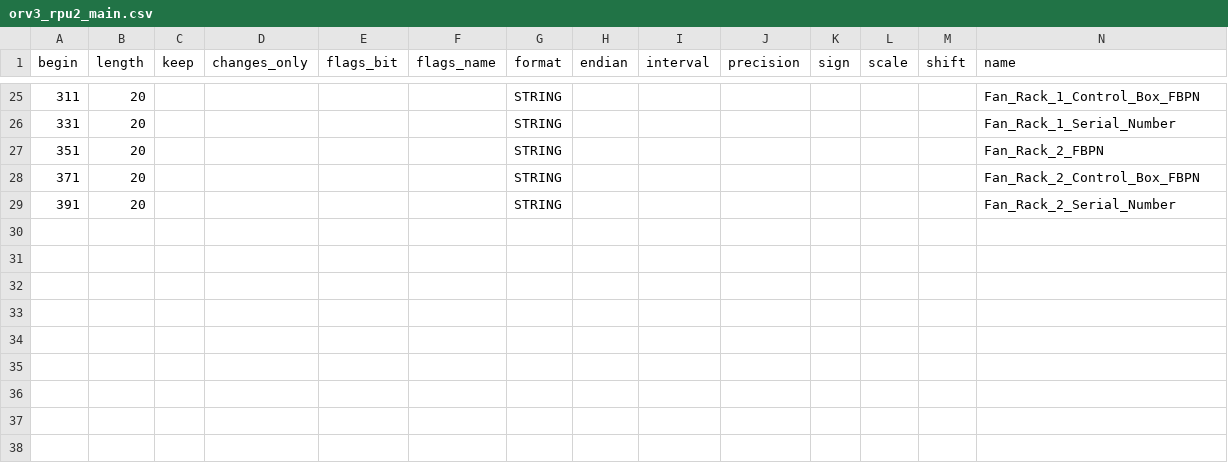
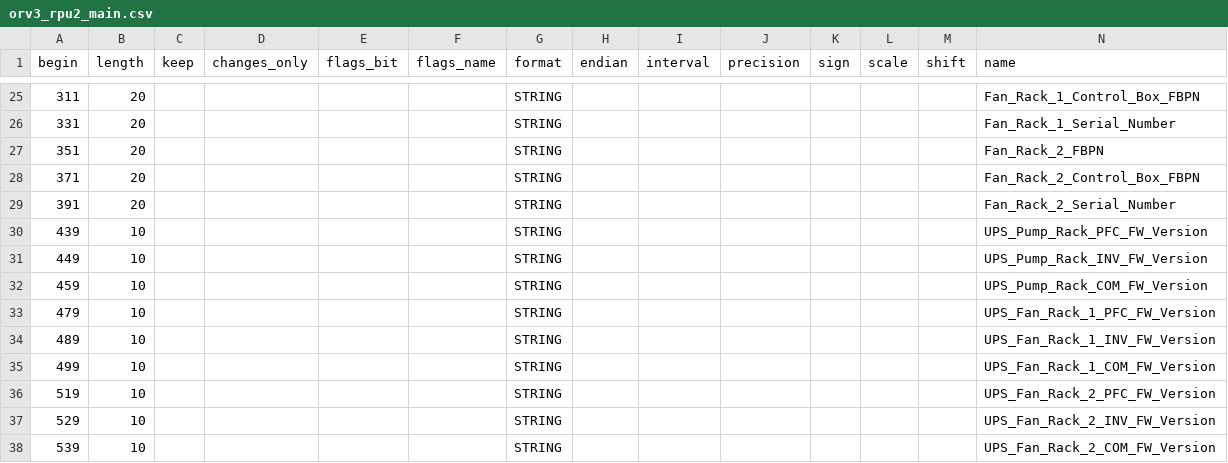
Before and after one commit to facebook/openbmc, a CSV file: common/recipes-core/rackmon2/rackmon/configs/register_map/csv/orv3_rpu2_main.csv, drawn as a sheet; only a part is shown, gaps mark what is left out; rows hold the shown columns only; the diff names each change by its address in the sheet, - before the commit and + after, or states it on an @@ line.

```diff
--- a/common/recipes-core/rackmon2/rackmon/configs/register_map/csv/orv3_rpu2_main.csv
+++ b/common/recipes-core/rackmon2/rackmon/configs/register_map/csv/orv3_rpu2_main.csv
+row 30: 439 | 10 |  |  |  |  | STRING |  |  |  |  |  |  | UPS_Pump_Rack_PFC_FW_Version
+row 31: 449 | 10 |  |  |  |  | STRING |  |  |  |  |  |  | UPS_Pump_Rack_INV_FW_Version
+row 32: 459 | 10 |  |  |  |  | STRING |  |  |  |  |  |  | UPS_Pump_Rack_COM_FW_Version
+row 33: 479 | 10 |  |  |  |  | STRING |  |  |  |  |  |  | UPS_Fan_Rack_1_PFC_FW_Version
+row 34: 489 | 10 |  |  |  |  | STRING |  |  |  |  |  |  | UPS_Fan_Rack_1_INV_FW_Version
+row 35: 499 | 10 |  |  |  |  | STRING |  |  |  |  |  |  | UPS_Fan_Rack_1_COM_FW_Version
+row 36: 519 | 10 |  |  |  |  | STRING |  |  |  |  |  |  | UPS_Fan_Rack_2_PFC_FW_Version
+row 37: 529 | 10 |  |  |  |  | STRING |  |  |  |  |  |  | UPS_Fan_Rack_2_INV_FW_Version
+row 38: 539 | 10 |  |  |  |  | STRING |  |  |  |  |  |  | UPS_Fan_Rack_2_COM_FW_Version
```
Also changed, not shown: 1 other file.
